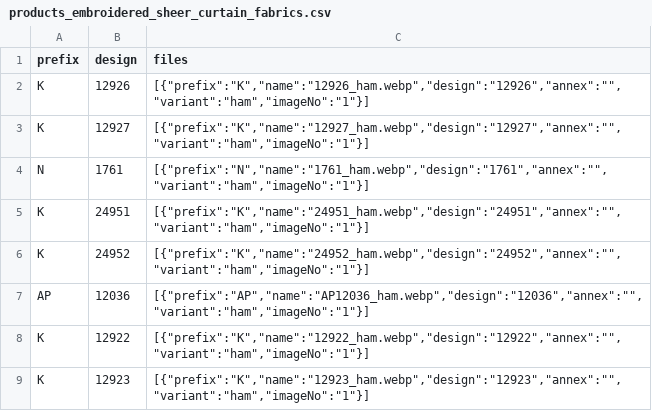
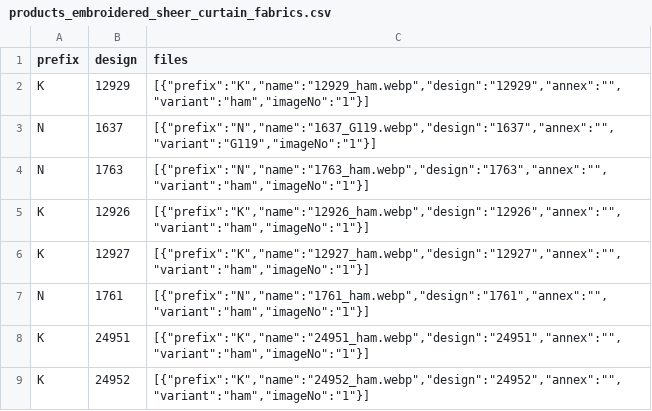
Before and after one commit to firatdmf/demfirat, a CSV file: src/vir_db/products_embroidered_sheer_curtain_fabrics.csv, drawn as a sheet; only a part is shown; the shorter side is filled out with more unchanged rows.

Commit message:
added new designs

```diff
--- a/src/vir_db/products_embroidered_sheer_curtain_fabrics.csv
+++ b/src/vir_db/products_embroidered_sheer_curtain_fabrics.csv
@@ -1,2 +1,5 @@
 prefix,design,files
+K,12929,"[{""prefix"":""K"",""name"":""12929_ham.webp"",""design"":""12929"",""annex"":"""",""variant"":""ham"",""imageNo"":""1""}]"
+N,1637,"[{""prefix"":""N"",""name"":""1637_G119.webp"",""design"":""1637"",""annex"":"""",""variant"":""G119"",""imageNo"":""1""}]"
+N,1763,"[{""prefix"":""N"",""name"":""1763_ham.webp"",""design"":""1763"",""annex"":"""",""variant"":""ham"",""imageNo"":""1""}]"
 K,12926,"[{""prefix"":""K"",""name"":""12926_ham.webp"",""design"":""12926"",""annex"":"""",""variant"":""ham"",""imageNo"":""1""}]"
```
Also changed, not shown: 7 other files.
